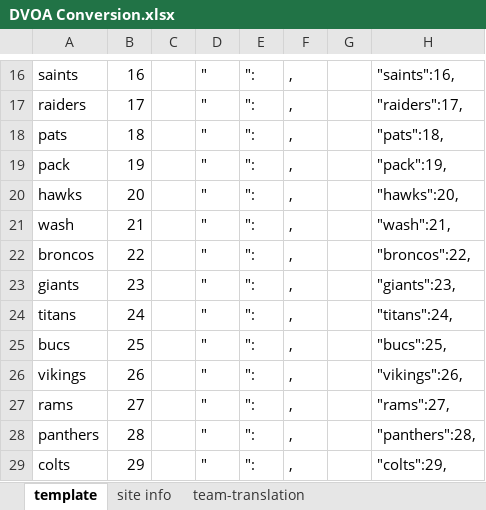
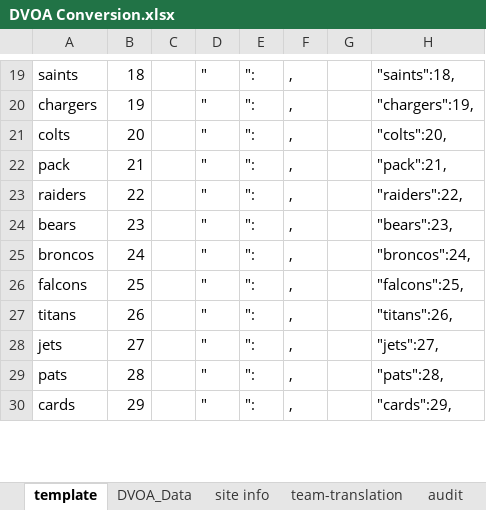
Before and after one commit to jpcollins19/dvoa-pick-em, an Excel workbook: excel_docs/DVOA Conversion.xlsx, sheet template, drawn as a sheet; only a part is shown, gaps mark what is left out; values as stored, in another font and other column widths than the file's, no cell formats; removed rows and columns are numbered as before the commit, all else as after; the diff covers the shown part only; the diff names each change by its address in the sheet, - before the commit and + after, or states it on an @@ line.

```diff
--- a/excel_docs/DVOA Conversion.xlsx (sheet template)
+++ b/excel_docs/DVOA Conversion.xlsx (sheet template)
+sheet tab: DVOA_Data
+sheet tab: audit
-B19: 16
+B19: 18
-H19: "saints":16,
+H19: "saints":18,
-A20: raiders
+A20: chargers
-B20: 17
+B20: 19
-H20: "raiders":17,
+H20: "chargers":19,
-A21: pats
+A21: colts
-B21: 18
+B21: 20
-H21: "pats":18,
+H21: "colts":20,
-B22: 19
+B22: 21
-H22: "pack":19,
+H22: "pack":21,
-A23: hawks
+A23: raiders
-B23: 20
+B23: 22
-H23: "hawks":20,
+H23: "raiders":22,
-A24: wash
+A24: bears
-B24: 21
+B24: 23
-H24: "wash":21,
+H24: "bears":23,
-B25: 22
+B25: 24
-H25: "broncos":22,
+H25: "broncos":24,
-A26: giants
+A26: falcons
-B26: 23
+B26: 25
-H26: "giants":23,
+H26: "falcons":25,
-B27: 24
+B27: 26
-H27: "titans":24,
+H27: "titans":26,
-row 25: bucs | 25 |  | " | ": | , |  | "bucs":25,
-row 26: vikings | 26 |  | " | ": | , |  | "vikings":26,
-A28: rams
+A28: jets
-H28: "rams":27,
+H28: "jets":27,
-A29: panthers
+A29: pats
-H29: "panthers":28,
+H29: "pats":28,
-A30: colts
+A30: cards
-H30: "colts":29,
+H30: "cards":29,
```
Also changed, not shown: 6 added rows, 3 removed rows and 28 edited cells elsewhere in this sheet, sheet site info, sheet team-translation, cell formats, formulas that keep their value, 17 other files.
